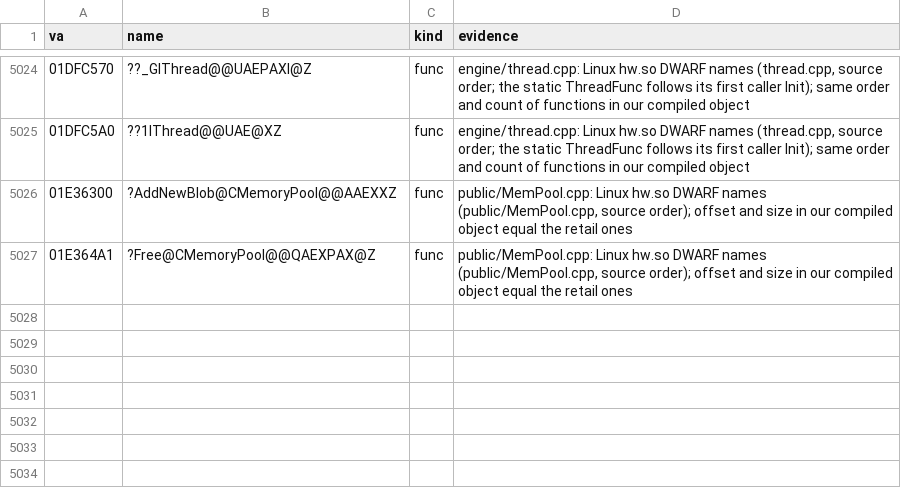
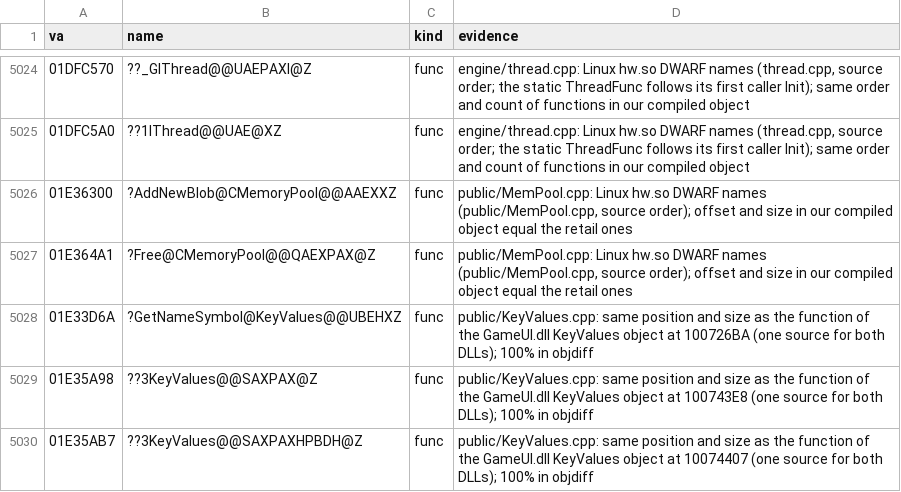
Before and after one commit to caixax/DeCoF, a CSV file: tools/symbols/hw_manual.csv, drawn as a sheet; only a part is shown, gaps mark what is left out; the diff names each change by its address in the sheet, - before the commit and + after, or states it on an @@ line.

Commit message:
hw: KeyValues.cpp 55 of 55, the remaining constructors, GetNameSymbol and operators (MATCHED, 100%)

```diff
--- a/tools/symbols/hw_manual.csv
+++ b/tools/symbols/hw_manual.csv
+row 5028: 01E33D6A | ?GetNameSymbol@KeyValues@@UBEHXZ | func | public/KeyValues.cpp: same position and size as the function of the GameUI.dll KeyValues object at 100726BA (one source for both DLLs); 100% in objdiff
+row 5029: 01E35A98 | ??3KeyValues@@SAXPAX@Z | func | public/KeyValues.cpp: same position and size as the function of the GameUI.dll KeyValues object at 100743E8 (one source for both DLLs); 100% in objdiff
+row 5030: 01E35AB7 | ??3KeyValues@@SAXPAXHPBDH@Z | func | public/KeyValues.cpp: same position and size as the function of the GameUI.dll KeyValues object at 10074407 (one source for both DLLs); 100% in objdiff
```
Also changed, not shown: 5 other files.
